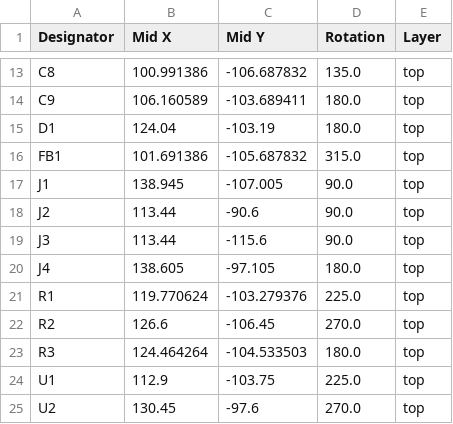
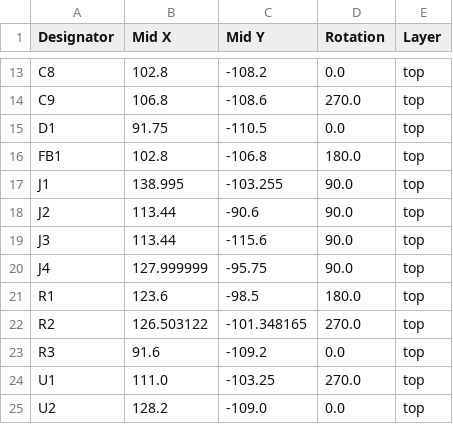
Before and after one commit to 11philip22/stm32-red-pill, a CSV file: production/positions.csv, drawn as a sheet; only a part is shown, gaps mark what is left out; the diff covers the shown part only; the diff names each change by its address in the sheet, - before the commit and + after, or states it on an @@ line.

```diff
--- a/production/positions.csv
+++ b/production/positions.csv
-B13 (Mid X): 100.991386
+B13 (Mid X): 102.8
-C13 (Mid Y): -106.687832
+C13 (Mid Y): -108.2
-D13 (Rotation): 135.0
+D13 (Rotation): 0.0
-B14 (Mid X): 106.160589
+B14 (Mid X): 106.8
-C14 (Mid Y): -103.689411
+C14 (Mid Y): -108.6
-D14 (Rotation): 180.0
+D14 (Rotation): 270.0
-B15 (Mid X): 124.04
+B15 (Mid X): 91.75
-C15 (Mid Y): -103.19
+C15 (Mid Y): -110.5
-D15 (Rotation): 180.0
+D15 (Rotation): 0.0
-B16 (Mid X): 101.691386
+B16 (Mid X): 102.8
-C16 (Mid Y): -105.687832
+C16 (Mid Y): -106.8
-D16 (Rotation): 315.0
+D16 (Rotation): 180.0
-B17 (Mid X): 138.945
+B17 (Mid X): 138.995
-C17 (Mid Y): -107.005
+C17 (Mid Y): -103.255
-B20 (Mid X): 138.605
+B20 (Mid X): 127.999999
-C20 (Mid Y): -97.105
+C20 (Mid Y): -95.75
-D20 (Rotation): 180.0
+D20 (Rotation): 90.0
-B21 (Mid X): 119.770624
+B21 (Mid X): 123.6
-C21 (Mid Y): -103.279376
+C21 (Mid Y): -98.5
-D21 (Rotation): 225.0
+D21 (Rotation): 180.0
-B22 (Mid X): 126.6
+B22 (Mid X): 126.503122
-C22 (Mid Y): -106.45
+C22 (Mid Y): -101.348165
-B23 (Mid X): 124.464264
+B23 (Mid X): 91.6
-C23 (Mid Y): -104.533503
+C23 (Mid Y): -109.2
-D23 (Rotation): 180.0
+D23 (Rotation): 0.0
-B24 (Mid X): 112.9
+B24 (Mid X): 111.0
-C24 (Mid Y): -103.75
+C24 (Mid Y): -103.25
-D24 (Rotation): 225.0
+D24 (Rotation): 270.0
-B25 (Mid X): 130.45
+B25 (Mid X): 128.2
-C25 (Mid Y): -97.6
+C25 (Mid Y): -109.0
-D25 (Rotation): 270.0
+D25 (Rotation): 0.0
```
Also changed, not shown: 34 edited cells elsewhere in this file, production/bom.csv, 7 other files.
